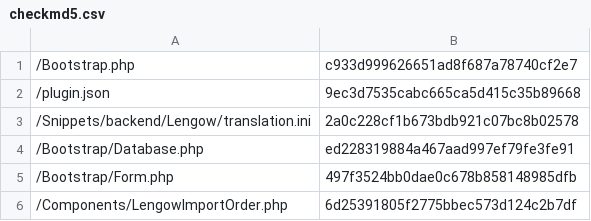
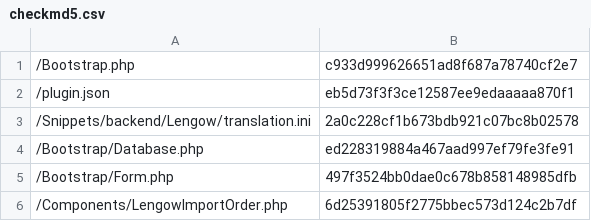
Before and after one commit to lengow/plugin-shopware, a CSV file: Toolbox/checkmd5.csv, drawn as a sheet; only a part is shown.

```diff
--- a/Toolbox/checkmd5.csv
+++ b/Toolbox/checkmd5.csv
@@ -1,3 +1,3 @@
 /Bootstrap.php|c933d999626651ad8f687a78740cf2e7
-/plugin.json|9ec3d7535cabc665ca5d415c35b89668
+/plugin.json|eb5d73f3f3ce12587ee9edaaaaa870f1
 /Snippets/backend/Lengow/translation.ini|2a0c228cf1b673bdb921c07bc8b02578
```
Also changed, not shown: 1 other file.
